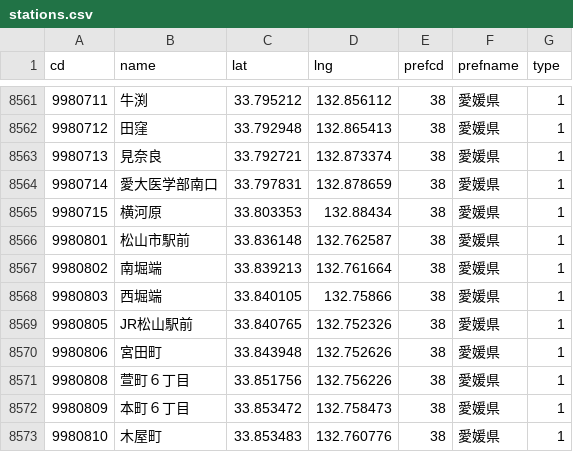
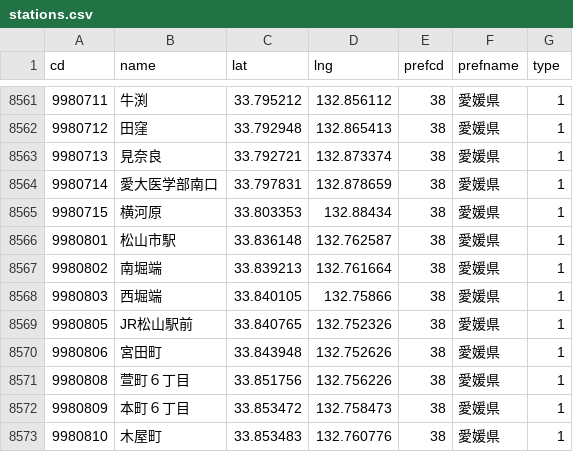
Before and after one commit to 68user/ekimemo-map2, a CSV file: static/map/data/stations.csv, drawn as a sheet; only a part is shown, gaps mark what is left out.

Commit message:
fix: 駅名 "松山市駅"
市内電車の停留所の方
郊外電車の"松山市"駅は別扱い

```diff
--- a/static/map/data/stations.csv
+++ b/static/map/data/stations.csv
@@ -8565,3 +8565,3 @@ cd,name,lat,lng,prefcd,prefname,type
 9980715,横河原,33.803353,132.88434,38,愛媛県,1
-9980801,松山市駅前,33.836148,132.762587,38,愛媛県,1
+9980801,松山市駅,33.836148,132.762587,38,愛媛県,1
 9980802,南堀端,33.839213,132.761664,38,愛媛県,1
```
